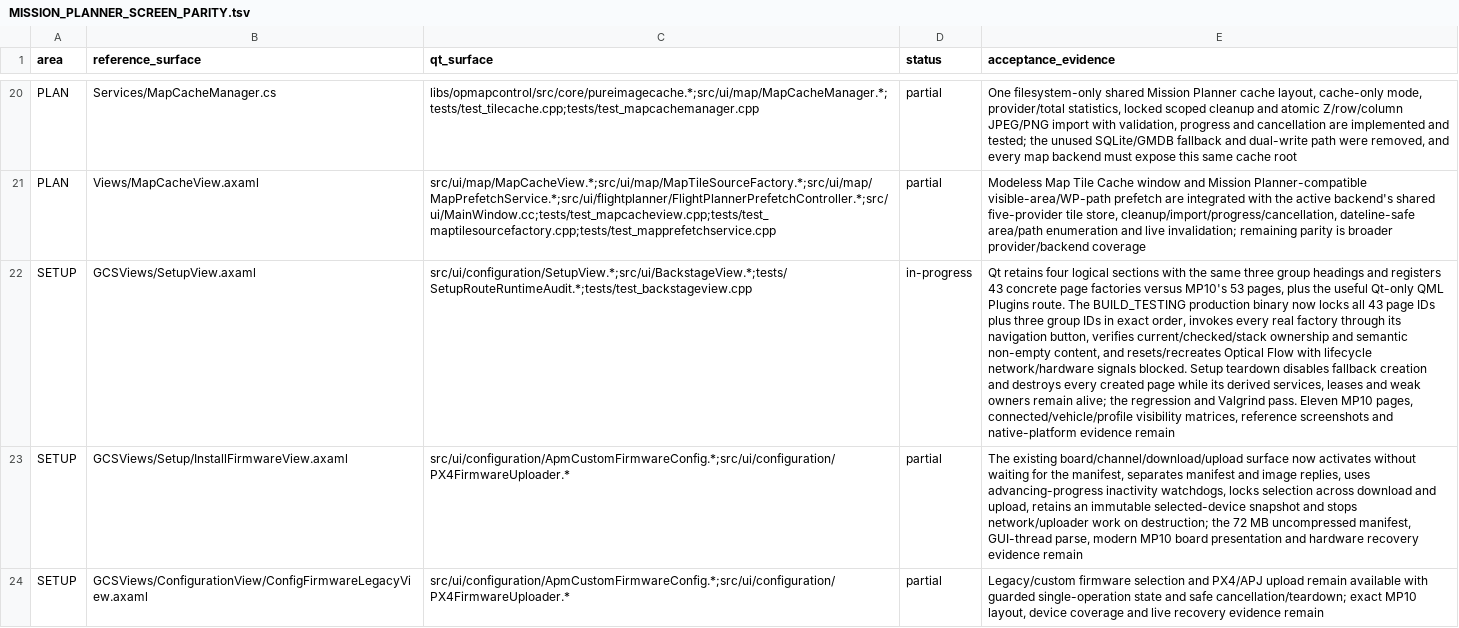
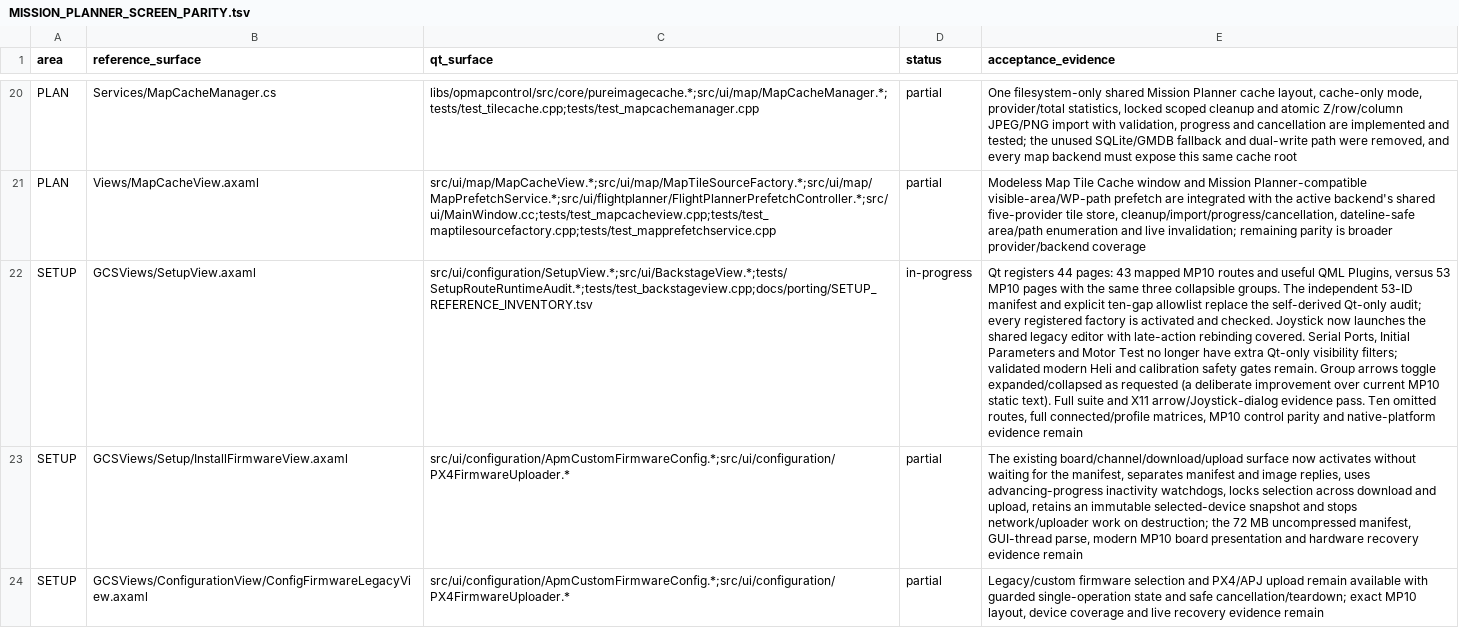
Before and after one commit to Rouniy/apm_planner, a TSV file: docs/porting/MISSION_PLANNER_SCREEN_PARITY.tsv, drawn as a sheet; only a part is shown, gaps mark what is left out; the diff covers the shown part only; the diff names each change by its address in the sheet, - before the commit and + after, or states it on an @@ line.

Commit message:
fix: audit Setup omissions and restore navigation affordances

```diff
--- a/docs/porting/MISSION_PLANNER_SCREEN_PARITY.tsv
+++ b/docs/porting/MISSION_PLANNER_SCREEN_PARITY.tsv
-C22 (qt_surface): src/ui/configuration/SetupView.*;src/ui/BackstageView.*;tests/SetupRouteRuntimeAudit.*;tests/test_backstageview.cpp
+C22 (qt_surface): src/ui/configuration/SetupView.*;src/ui/BackstageView.*;tests/SetupRouteRuntimeAudit.*;tests/test_backstageview.cpp;docs/porting/SETUP_REFERENCE_INVENTORY.tsv
-E22 (acceptance_evidence): Qt retains four logical sections with the same three group headings and registers 43 concrete page factories versus MP10's 53 pages, plus the useful Qt-only QML Plugins route. The BUILD_TESTING production binary now locks all 43 page IDs plus three group IDs in exact order, invokes every real factory through its navigation button, verifies current/checked/stack ownership and semantic non-empty content, and resets/recreates Optical Flow with lifecycle network/hardware signals blocked. Setup teardown disables fallback creation and destroys every created page while its derived services, leases and weak owners remain alive; the regression and Valgrind pass. Eleven MP10 pages, connected/vehicle/profile visibility matrices, reference screenshots and native-platform…
+E22 (acceptance_evidence): Qt registers 44 pages: 43 mapped MP10 routes and useful QML Plugins, versus 53 MP10 pages with the same three collapsible groups. The independent 53-ID manifest and explicit ten-gap allowlist replace the self-derived Qt-only audit; every registered factory is activated and checked. Joystick now launches the shared legacy editor with late-action rebinding covered. Serial Ports, Initial Parameters and Motor Test no longer have extra Qt-only visibility filters; validated modern Heli and calibration safety gates remain. Group arrows toggle expanded/collapsed as requested (a deliberate improvement over current MP10 static text). Full suite and X11 arrow/Joystick-dialog evidence pass. Ten omitted routes, full connected/profile matrices, MP10 control parity and native-platform…
```
Also changed, not shown: 2 edited cells elsewhere in this file, docs/porting/PORTING_DEVIATIONS.tsv, 9 other files.
